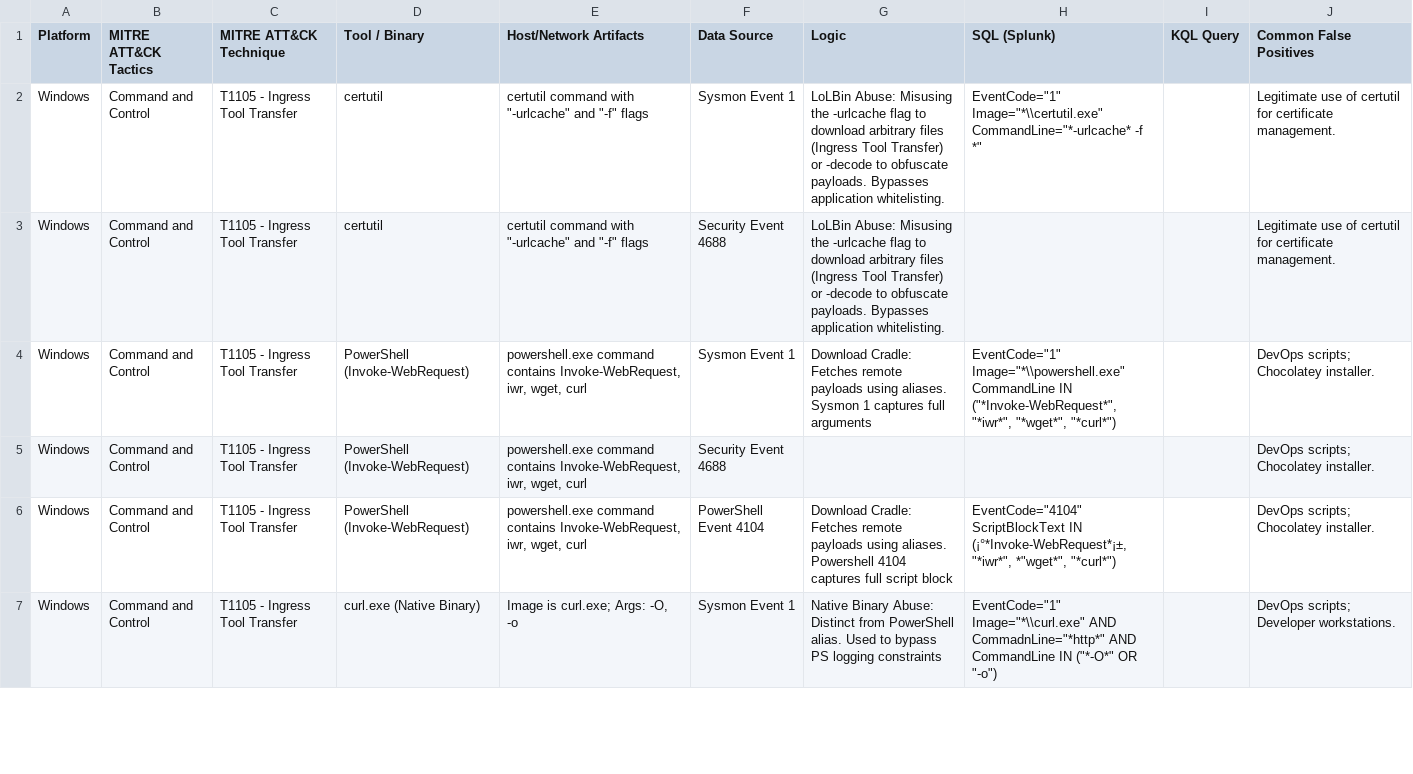
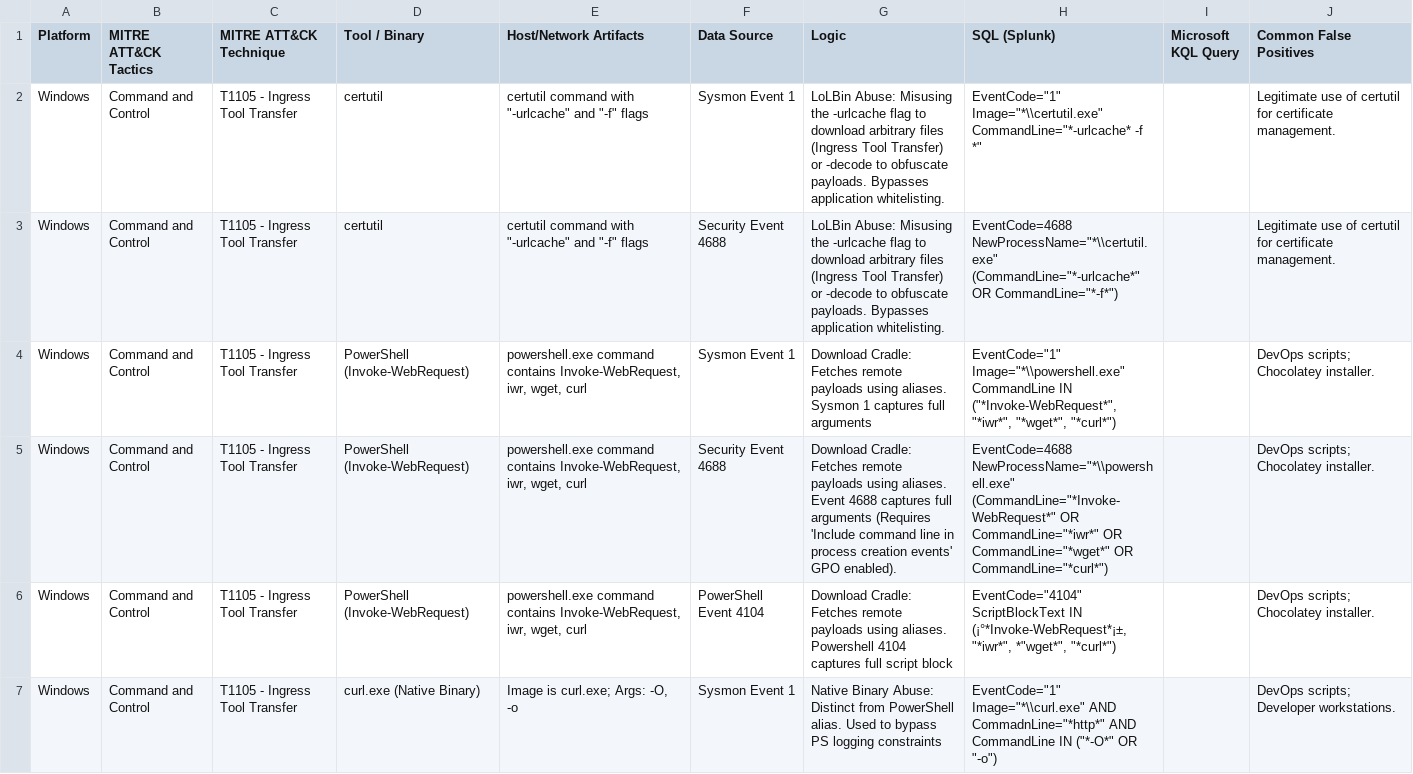
Before and after one commit to UmbraResonance/Blue_Team_Hunting_Field_Notes, a CSV file: 01_Hunting_Cheatsheets/1.1_Master_Hunting_Matrix.csv, drawn as a sheet; only a part is shown; the diff covers the shown part only.

Commit message:
Update 1.1_Master_Hunting_Matrix.csv

```diff
--- a/01_Hunting_Cheatsheets/1.1_Master_Hunting_Matrix.csv
+++ b/01_Hunting_Cheatsheets/1.1_Master_Hunting_Matrix.csv
@@ -1,6 +1,6 @@
-Platform,MITRE ATT&CK Tactics, MITRE ATT&CK Technique, Tool / Binary, Host/Network Artifacts, Data Source, Logic, SQL (Splunk), KQL Query, Common False Positives
+Platform,MITRE ATT&CK Tactics, MITRE ATT&CK Technique, Tool / Binary, Host/Network Artifacts, Data Source, Logic, SQL (Splunk), Microsoft KQL Query, Common False Positives
 Windows,Command and Control, T1105 - Ingress Tool Transfer, certutil,"certutil command with ""-urlcache"" and ""-f"" flags", Sysmon Event 1, LoLBin Abuse: Misusing the -urlcache flag to download arbitrary files (Ingress Tool Transfer) or -decode to obfuscate payloads. Bypasses application whitelisting.,"EventCode=""1"" Image=""*\\certutil.exe"" CommandLine=""*-urlcache* -f *""",, Legitimate use of certutil for certificate management.
-Windows,Command and Control, T1105 - Ingress Tool Transfer, certutil,"certutil command with ""-urlcache"" and ""-f"" flags",Security Event 4688, LoLBin Abuse: Misusing the -urlcache flag to download arbitrary files (Ingress Tool Transfer) or -decode to obfuscate payloads. Bypasses application whitelisting.,,, Legitimate use of certutil for certificate management.
+Windows,Command and Control, T1105 - Ingress Tool Transfer, certutil,"certutil command with ""-urlcache"" and ""-f"" flags",Security Event 4688, LoLBin Abuse: Misusing the -urlcache flag to download arbitrary files (Ingress Tool Transfer) or -decode to obfuscate payloads. Bypasses application whitelisting.,"EventCode=4688 NewProcessName=""*\\certutil.exe"" (CommandLine=""*-urlcache*"" OR CommandLine=""*-f*"")",, Legitimate use of certutil for certificate management.
 Windows,Command and Control, T1105 - Ingress Tool Transfer,PowerShell (Invoke-WebRequest),"powershell.exe command contains Invoke-WebRequest, iwr, wget, curl",Sysmon Event 1,Download Cradle: Fetches remote payloads using aliases. Sysmon 1 captures full arguments,"EventCode=""1"" Image=""*\\powershell.exe"" CommandLine IN (""*Invoke-WebRequest*"", ""*iwr*"", ""*wget*"", ""*curl*"")",,DevOps scripts; Chocolatey installer.
-Windows,Command and Control, T1105 - Ingress Tool Transfer,PowerShell (Invoke-WebRequest),"powershell.exe command contains Invoke-WebRequest, iwr, wget, curl",Security Event 4688,,,,DevOps scripts; Chocolatey installer.
+Windows,Command and Control, T1105 - Ingress Tool Transfer,PowerShell (Invoke-WebRequest),"powershell.exe command contains Invoke-WebRequest, iwr, wget, curl",Security Event 4688,Download Cradle: Fetches remote payloads using aliases. Event 4688 captures full arguments (Requires 'Include command line in process creation events' GPO enabled).,"EventCode=4688 NewProcessName=""*\\powershell.exe"" (CommandLine=""*Invoke-WebRequest*"" OR CommandLine=""*iwr*"" OR CommandLine=""*wget*"" OR CommandLine=""*curl*"")",,DevOps scripts; Chocolatey installer.
 Windows,Command and Control, T1105 - Ingress Tool Transfer,PowerShell (Invoke-WebRequest),"powershell.exe command contains Invoke-WebRequest, iwr, wget, curl",PowerShell Event 4104,Download Cradle: Fetches remote payloads using aliases. Powershell 4104 captures full script block,"EventCode=""4104"" ScriptBlockText IN (¡°*Invoke-WebRequest*¡±, ""*iwr*"", *""wget*"", ""*curl*"")",,DevOps scripts; Chocolatey installer.
```
Also changed, not shown: 1 edited cell elsewhere in this file.
